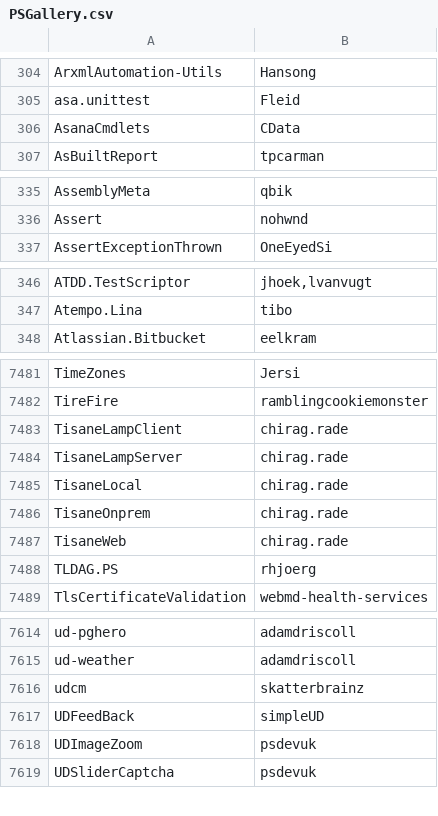
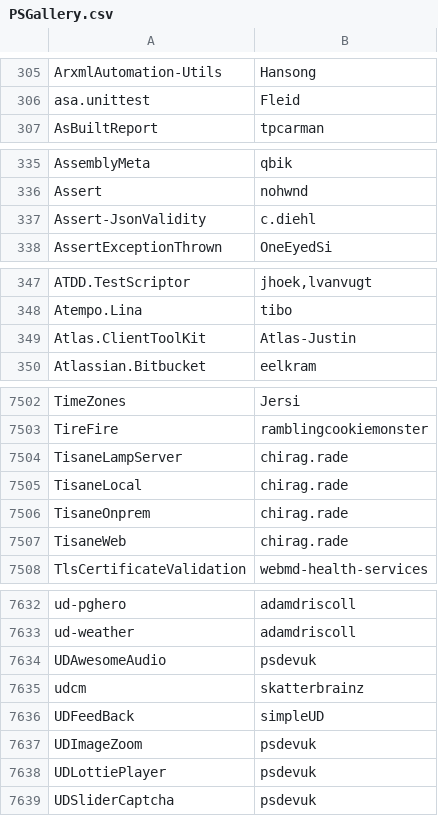
Before and after one commit to MartinGC94/UsefulArgumentCompleters, a CSV file: PSGallery.csv, drawn as a sheet; only a part is shown, gaps mark what is left out; the diff covers the shown part only.

```diff
--- a/PSGallery.csv
+++ b/PSGallery.csv
@@ -305,3 +306,2 @@
 "asa.unittest";"Fleid"
-"AsanaCmdlets";"CData"
 "AsBuiltReport";"tpcarman"
@@ -336,2 +336,3 @@
 "Assert";"nohwnd"
+"Assert-JsonValidity";"c.diehl"
 "AssertExceptionThrown";"OneEyedSi"
@@ -347,2 +348,3 @@
 "Atempo.Lina";"tibo"
+"Atlas.ClientToolKit";"Atlas-Justin"
 "Atlassian.Bitbucket";"eelkram"
@@ -7482,3 +7503,2 @@
 "TireFire";"ramblingcookiemonster"
-"TisaneLampClient";"chirag.rade"
 "TisaneLampServer";"chirag.rade"
@@ -7487,3 +7507,2 @@
 "TisaneWeb";"chirag.rade"
-"TLDAG.PS";"rhjoerg"
 "TlsCertificateValidation";"webmd-health-services"
@@ -7615,2 +7633,3 @@
 "ud-weather";"adamdriscoll"
+"UDAwesomeAudio";"psdevuk"
 "udcm";"skatterbrainz"
@@ -7618,2 +7637,3 @@
 "UDImageZoom";"psdevuk"
+"UDLottiePlayer";"psdevuk"
 "UDSliderCaptcha";"psdevuk"
```
Also changed, not shown: 52 added rows and 34 removed rows elsewhere in this file, 2 other files.
